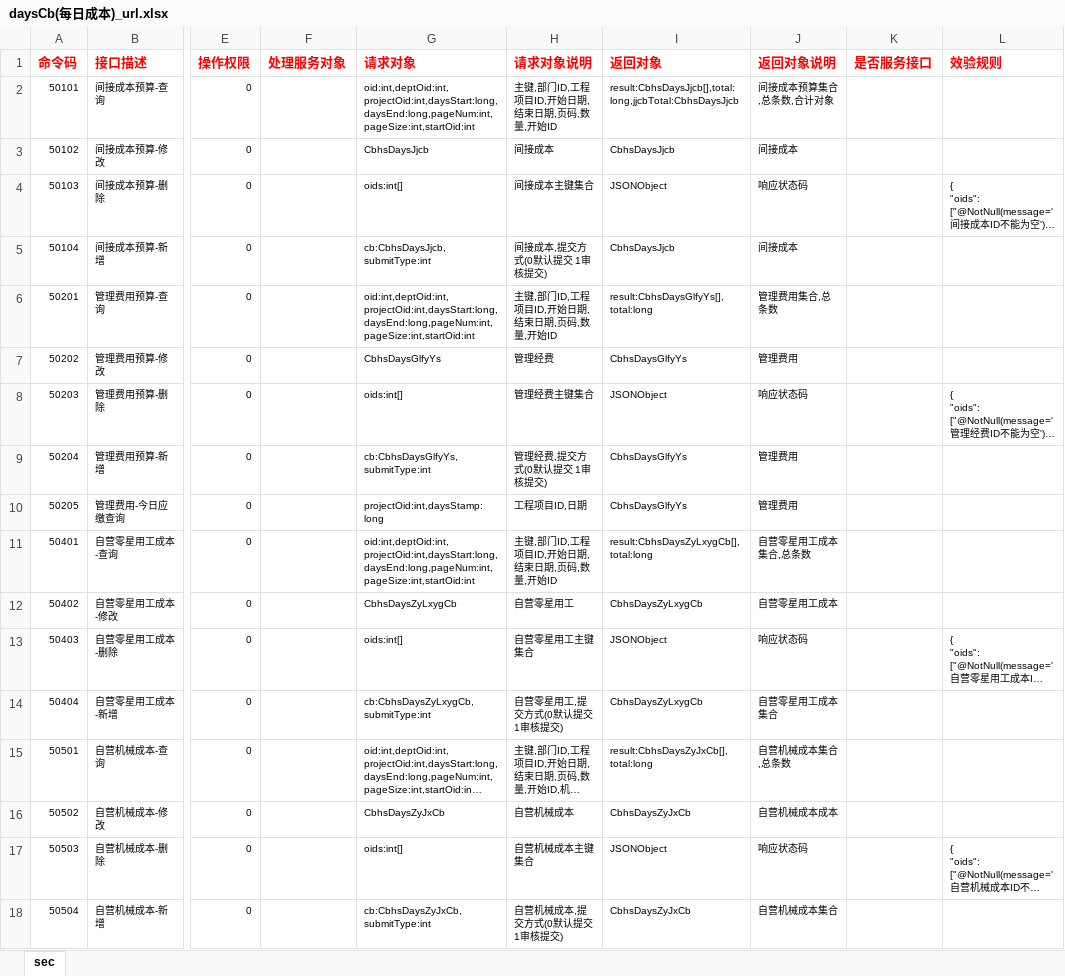
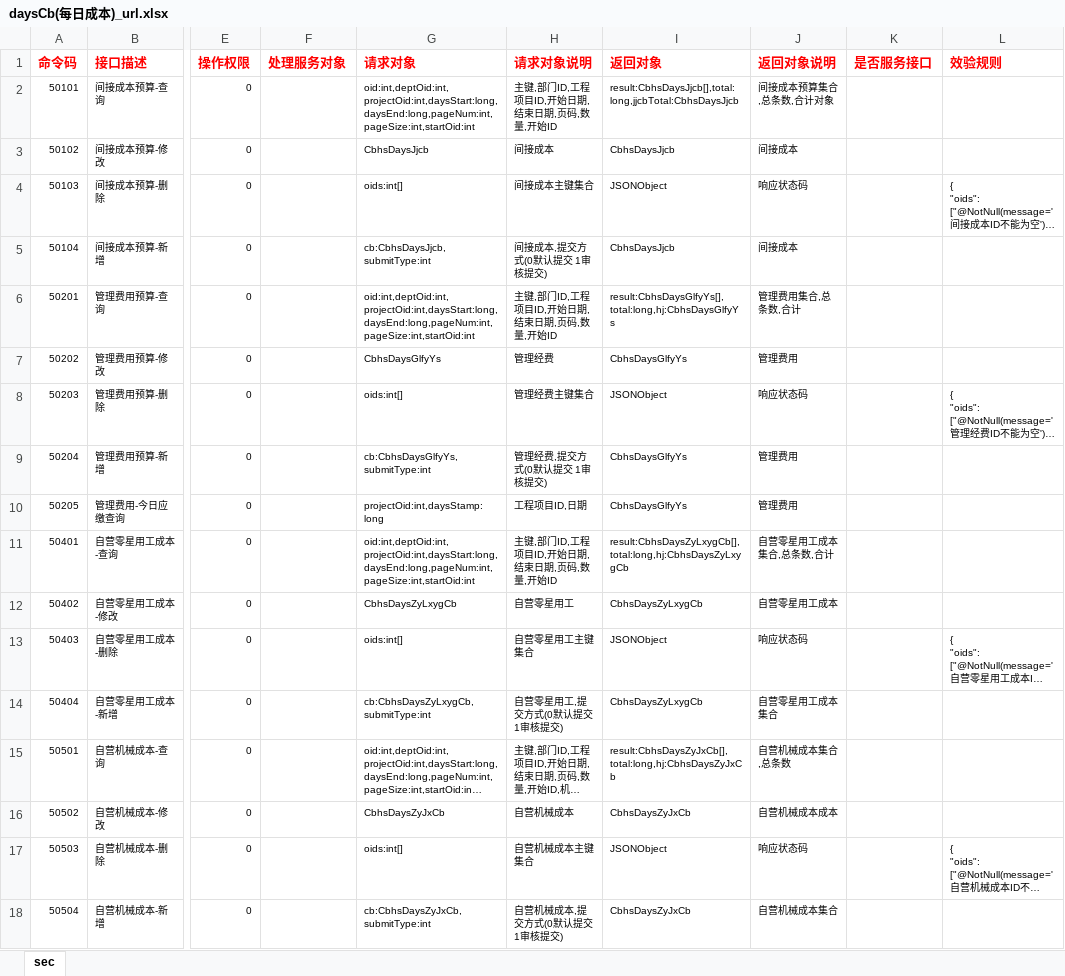
Before and after one commit to zaizhuzhu123/cbhs, an Excel workbook: server/excel/url/daysCb(每日成本)_url.xlsx, sheet sec, drawn as a sheet; only a part is shown, gaps mark what is left out; long unchanged cells end in …; values as stored, in another font and other column widths than the file's, no borders; the diff covers the shown part only; the diff names each change by its address in the sheet, - before the commit and + after, or states it on an @@ line.

Commit message:
每日成本 接口增加合计 相关对象定义

```diff
--- a/server/excel/url/daysCb(每日成本)_url.xlsx (sheet sec)
+++ b/server/excel/url/daysCb(每日成本)_url.xlsx (sheet sec)
-I6 (返回对象): result:CbhsDaysGlfyYs[],total:long
+I6 (返回对象): result:CbhsDaysGlfyYs[],total:long,hj:CbhsDaysGlfyYs
-J6 (返回对象说明): 管理费用集合,总条数
+J6 (返回对象说明): 管理费用集合,总条数,合计
-I11 (返回对象): result:CbhsDaysZyLxygCb[],total:long
+I11 (返回对象): result:CbhsDaysZyLxygCb[],total:long,hj:CbhsDaysZyLxygCb
-J11 (返回对象说明): 自营零星用工成本集合,总条数
+J11 (返回对象说明): 自营零星用工成本集合,总条数,合计
-I15 (返回对象): result:CbhsDaysZyJxCb[],total:long
+I15 (返回对象): result:CbhsDaysZyJxCb[],total:long,hj:CbhsDaysZyJxCb
```
Also changed, not shown: 7 edited cells elsewhere in this sheet, 15 other files.
